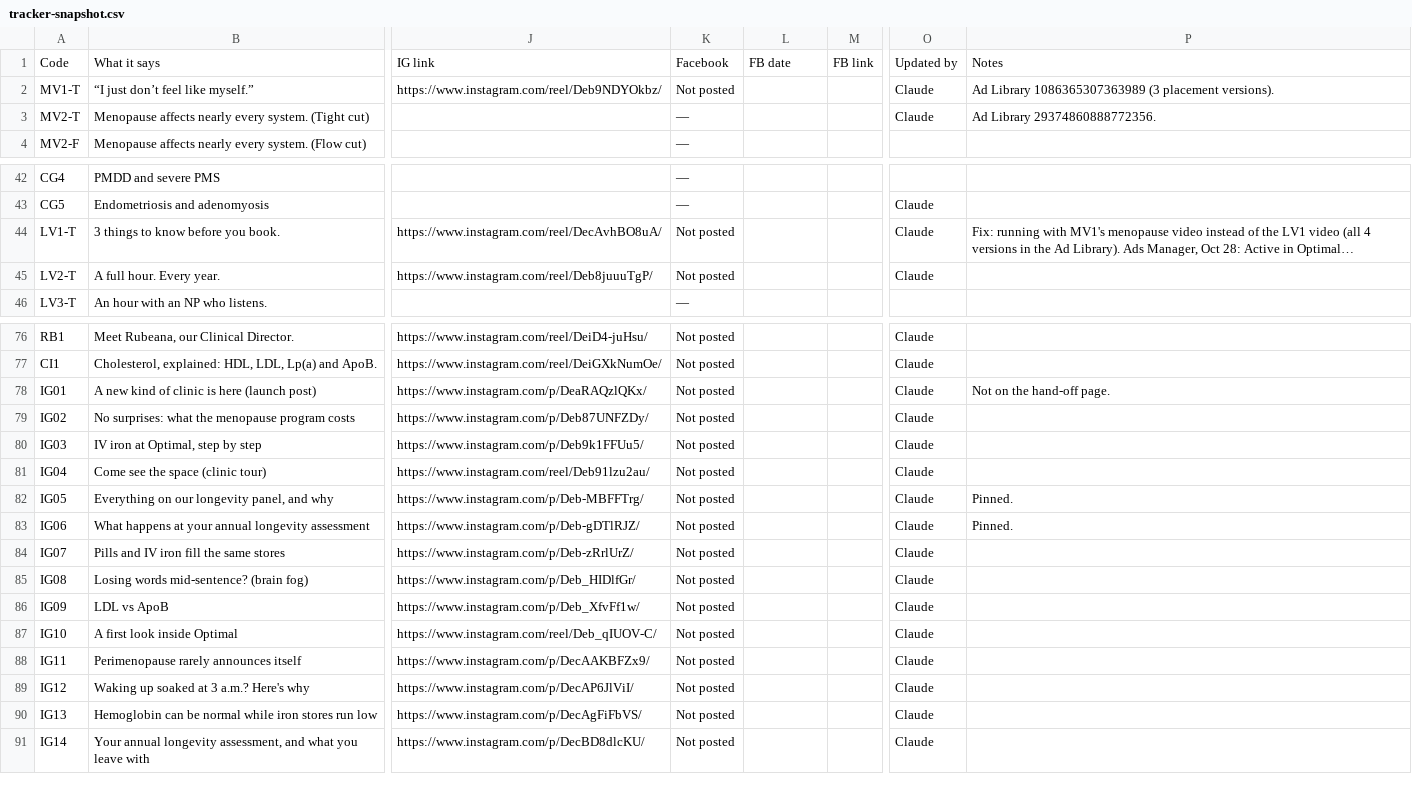
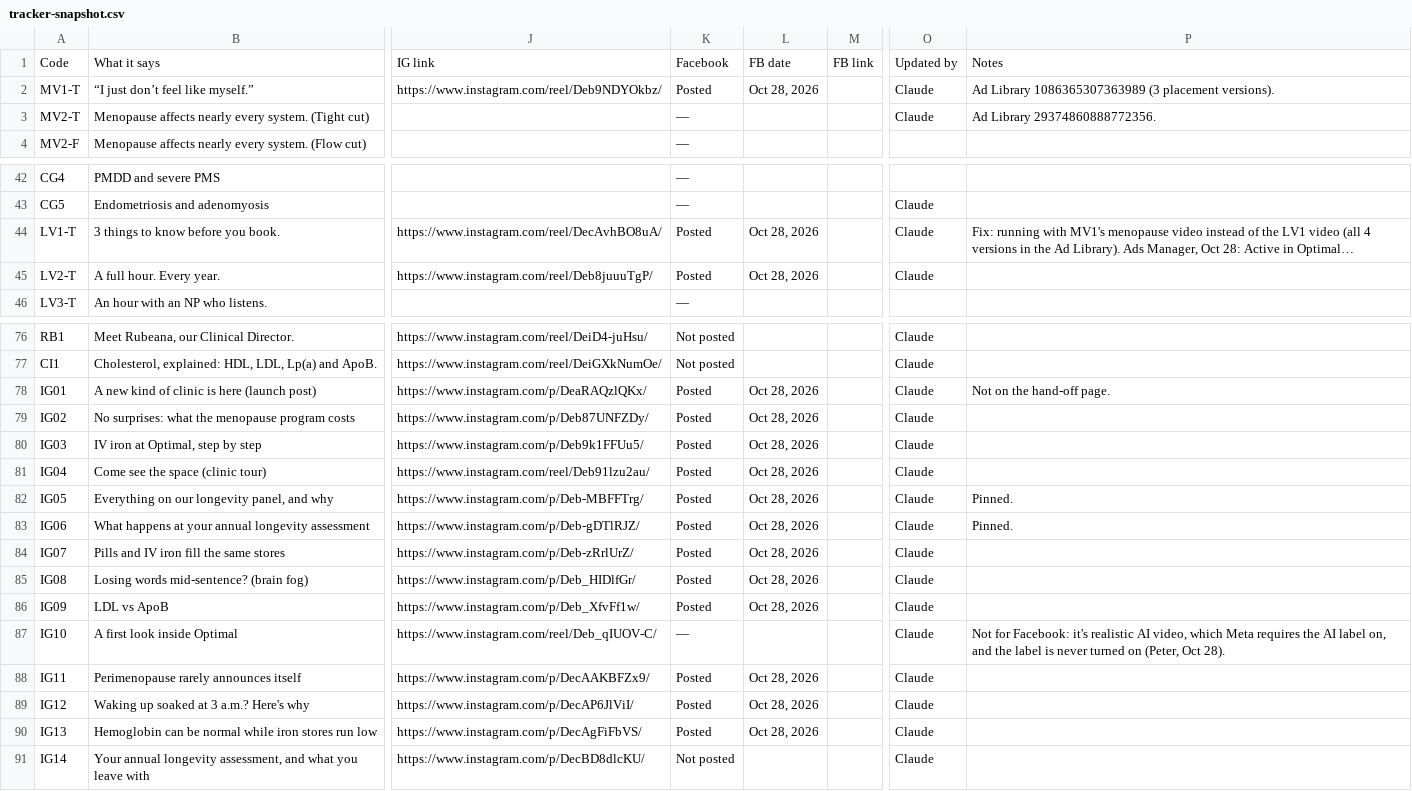
Before and after one commit to Optimal-Research-Team/optimal-ad-handoff, a CSV file: tracker-snapshot.csv, drawn as a sheet; only a part is shown, gaps mark what is left out; long unchanged cells end in …; the diff names each change by its address in the sheet, - before the commit and + after, or states it on an @@ line.

```diff
--- a/tracker-snapshot.csv
+++ b/tracker-snapshot.csv
-K2: Not posted
+K2: Posted
-L2: (empty)
+L2: Oct 28, 2026
-K44:K45: Not posted
+K44:K45: Posted
-L44:L45: (empty)
+L44:L45: Oct 28, 2026
-K78:K86: Not posted
+K78:K86: Posted
-L78:L86: (empty)
+L78:L86: Oct 28, 2026
-K87: Not posted
+K87: —
-P87: (empty)
+P87: Not for Facebook: it's realistic AI video, which Meta requires the AI label on, and the label is never turned on (Peter, Oct 28).
-K88:K90: Not posted
+K88:K90: Posted
-L88:L90: (empty)
+L88:L90: Oct 28, 2026
```
Also changed, not shown: sync-log-snapshot.csv, 1 other file.
